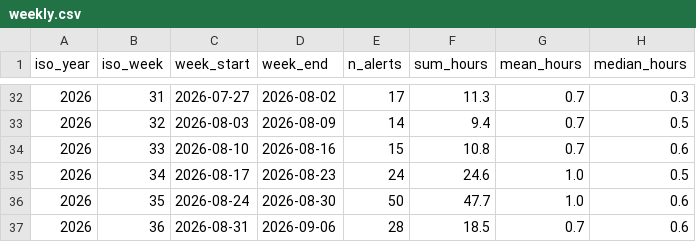
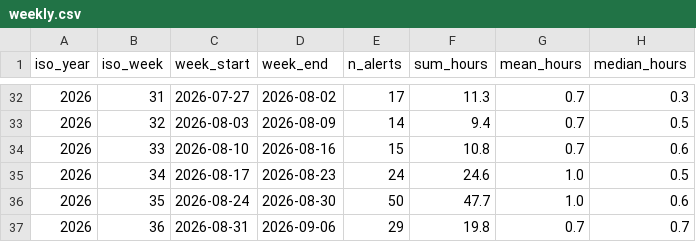
Before and after one commit to mikerudine/kyiv-air-raid-alerts, a CSV file: data/weekly.csv, drawn as a sheet; only a part is shown, gaps mark what is left out.

Commit message:
data: 2026-09-02 20:38 Kyiv refresh
City +1 closed window 18:21–19:41 (1.3h); 474 / 409.4h; alert closed.
Oblast +1 closed 14–19 (5.0h); 780 / 1367.2h; alert closed.
Drones 1416 (+7). CACHE_BUST -> 6c39a9bc

```diff
--- a/data/weekly.csv
+++ b/data/weekly.csv
@@ -36,2 +36,2 @@ iso_year,iso_week,week_start,week_end,n_alerts,sum_hours,mean_hours,median_hours
 2026,35,2026-08-24,2026-08-30,50,47.7,1.0,0.6
-2026,36,2026-08-31,2026-09-06,28,18.5,0.7,0.6
+2026,36,2026-08-31,2026-09-06,29,19.8,0.7,0.7
```
Also changed, not shown: 17 other files.
